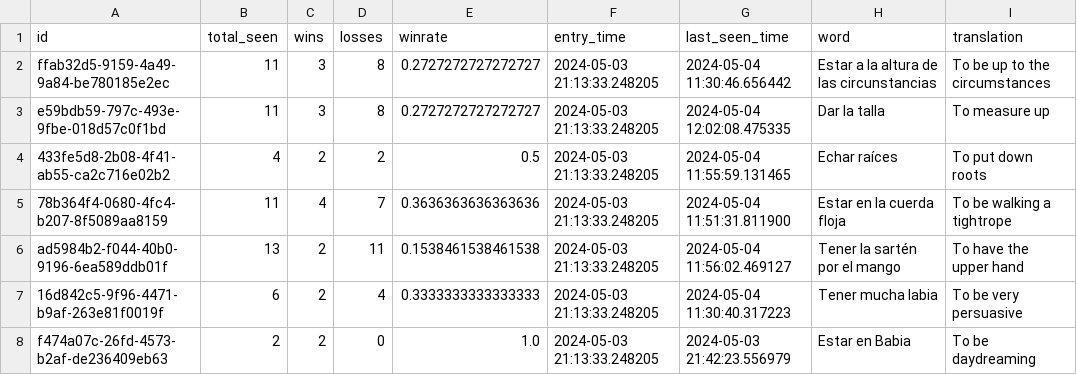
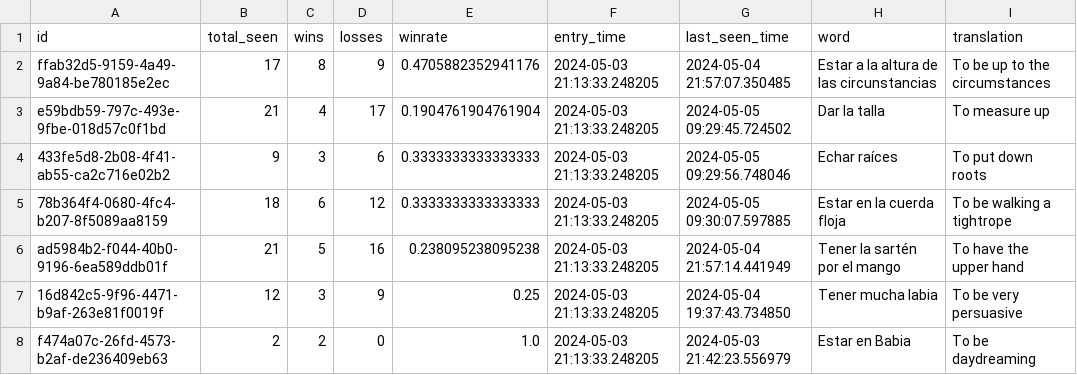
Before and after one commit to keithorange/VocabularyLearningApp, a CSV file: cards.csv, drawn as a sheet; only a part is shown; the diff covers the shown part only; the diff names each change by its address in the sheet, - before the commit and + after, or states it on an @@ line.

Commit message:
v2 done! moved data to mmkv ondevice

```diff
--- a/cards.csv
+++ b/cards.csv
-B2 (total_seen): 11
+B2 (total_seen): 17
-C2 (wins): 3
+C2 (wins): 8
-D2 (losses): 8
+D2 (losses): 9
-E2 (winrate): 0.2727272727272727
+E2 (winrate): 0.4705882352941176
-G2 (last_seen_time): 2024-05-04 11:30:46.656442
+G2 (last_seen_time): 2024-05-04 21:57:07.350485
-B3 (total_seen): 11
+B3 (total_seen): 21
-C3 (wins): 3
+C3 (wins): 4
-D3 (losses): 8
+D3 (losses): 17
-E3 (winrate): 0.2727272727272727
+E3 (winrate): 0.1904761904761904
-G3 (last_seen_time): 2024-05-04 12:02:08.475335
+G3 (last_seen_time): 2024-05-05 09:29:45.724502
-B4 (total_seen): 4
+B4 (total_seen): 9
-C4 (wins): 2
+C4 (wins): 3
-D4 (losses): 2
+D4 (losses): 6
-E4 (winrate): 0.5
+E4 (winrate): 0.3333333333333333
-G4 (last_seen_time): 2024-05-04 11:55:59.131465
+G4 (last_seen_time): 2024-05-05 09:29:56.748046
-B5 (total_seen): 11
+B5 (total_seen): 18
-C5 (wins): 4
+C5 (wins): 6
-D5 (losses): 7
+D5 (losses): 12
-E5 (winrate): 0.3636363636363636
+E5 (winrate): 0.3333333333333333
-G5 (last_seen_time): 2024-05-04 11:51:31.811900
+G5 (last_seen_time): 2024-05-05 09:30:07.597885
-B6 (total_seen): 13
+B6 (total_seen): 21
-C6 (wins): 2
+C6 (wins): 5
-D6 (losses): 11
+D6 (losses): 16
-E6 (winrate): 0.1538461538461538
+E6 (winrate): 0.238095238095238
-G6 (last_seen_time): 2024-05-04 11:56:02.469127
+G6 (last_seen_time): 2024-05-04 21:57:14.441949
-B7 (total_seen): 6
+B7 (total_seen): 12
-C7 (wins): 2
+C7 (wins): 3
-D7 (losses): 4
+D7 (losses): 9
-E7 (winrate): 0.3333333333333333
+E7 (winrate): 0.25
-G7 (last_seen_time): 2024-05-04 11:30:40.317223
+G7 (last_seen_time): 2024-05-04 19:37:43.734850
```
Also changed, not shown: 13 edited cells elsewhere in this file, 14 other files.
